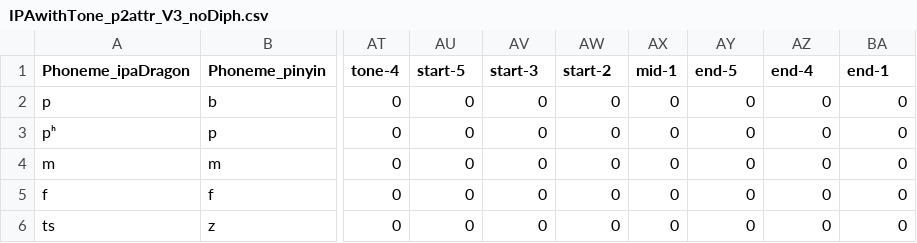
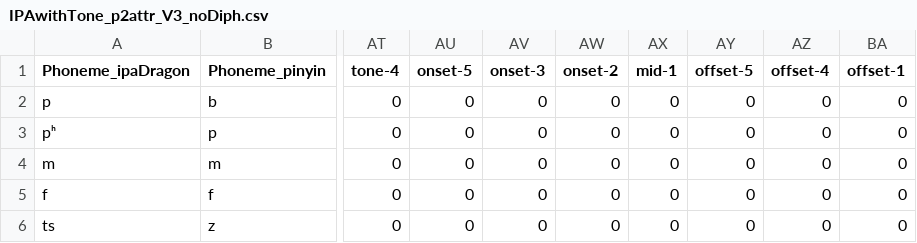
Before and after one commit to mostafashahin/Speech-Attribute-Transcription, a CSV file: data/IPAwithTone_p2attr_V3_noDiph.csv, drawn as a sheet; only a part is shown, gaps mark what is left out; the diff names each change by its address in the sheet, - before the commit and + after, or states it on an @@ line.

```diff
--- a/data/IPAwithTone_p2attr_V3_noDiph.csv
+++ b/data/IPAwithTone_p2attr_V3_noDiph.csv
-AU1: start-5
+AU1: onset-5
-AV1: start-3
+AV1: onset-3
-AW1: start-2
+AW1: onset-2
-AY1: end-5
+AY1: offset-5
-AZ1: end-4
+AZ1: offset-4
-BA1: end-1
+BA1: offset-1
```
Also changed, not shown: data/IPAwithTone_p2attr_V2_sep.csv, data/IPAwithTone_p2attr_V3_noDiph_ToneV2.csv, 16 other files.
